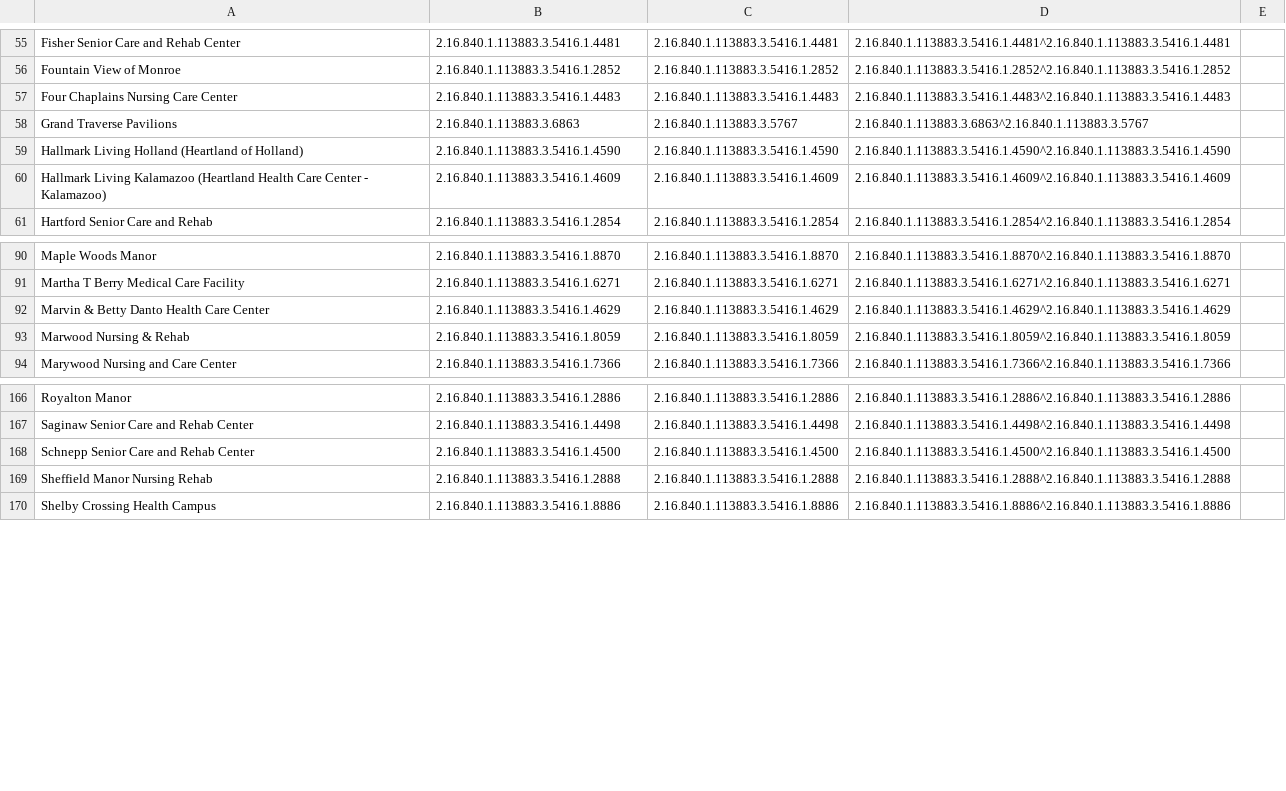
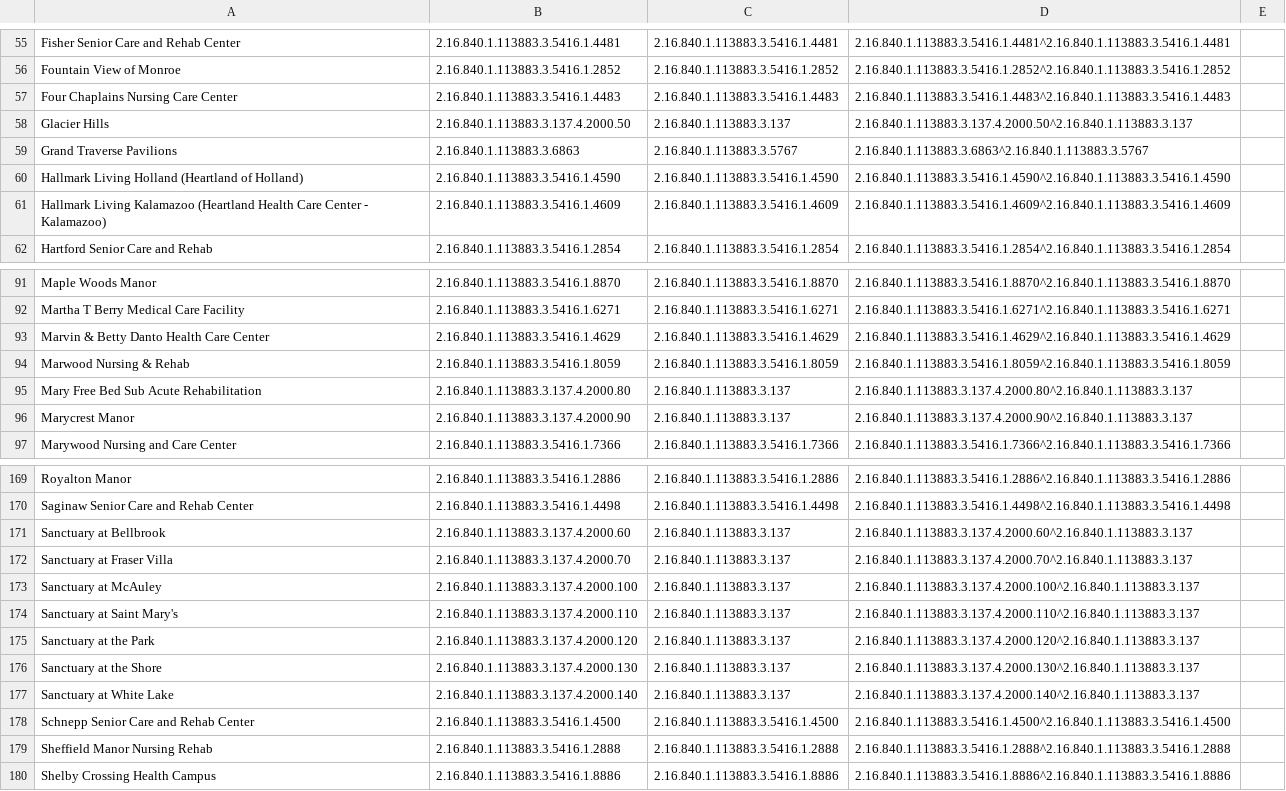
Before and after one commit to informationsoftworks/mihin, a CSV file: oids/snfs.csv, drawn as a sheet; only a part is shown, gaps mark what is left out; the diff names each change by its address in the sheet, - before the commit and + after, or states it on an @@ line.

Commit message:
MiHIN Sending Facility Crosswalk v131 03-13-2019.xlsx

```diff
--- a/oids/snfs.csv
+++ b/oids/snfs.csv
+row 58: Glacier Hills | 2.16.840.1.113883.3.137.4.2000.50 | 2.16.840.1.113883.3.137 | 2.16.840.1.113883.3.137.4.2000.50^2.16.840.1.113883.3.137
+row 95: Mary Free Bed Sub Acute Rehabilitation | 2.16.840.1.113883.3.137.4.2000.80 | 2.16.840.1.113883.3.137 | 2.16.840.1.113883.3.137.4.2000.80^2.16.840.1.113883.3.137
+row 96: Marycrest Manor | 2.16.840.1.113883.3.137.4.2000.90 | 2.16.840.1.113883.3.137 | 2.16.840.1.113883.3.137.4.2000.90^2.16.840.1.113883.3.137
+row 171: Sanctuary at Bellbrook | 2.16.840.1.113883.3.137.4.2000.60 | 2.16.840.1.113883.3.137 | 2.16.840.1.113883.3.137.4.2000.60^2.16.840.1.113883.3.137
+row 172: Sanctuary at Fraser Villa | 2.16.840.1.113883.3.137.4.2000.70 | 2.16.840.1.113883.3.137 | 2.16.840.1.113883.3.137.4.2000.70^2.16.840.1.113883.3.137
+row 173: Sanctuary at McAuley | 2.16.840.1.113883.3.137.4.2000.100 | 2.16.840.1.113883.3.137 | 2.16.840.1.113883.3.137.4.2000.100^2.16.840.1.113883.3.137
+row 174: Sanctuary at Saint Mary's | 2.16.840.1.113883.3.137.4.2000.110 | 2.16.840.1.113883.3.137 | 2.16.840.1.113883.3.137.4.2000.110^2.16.840.1.113883.3.137
+row 175: Sanctuary at the Park | 2.16.840.1.113883.3.137.4.2000.120 | 2.16.840.1.113883.3.137 | 2.16.840.1.113883.3.137.4.2000.120^2.16.840.1.113883.3.137
+row 176: Sanctuary at the Shore | 2.16.840.1.113883.3.137.4.2000.130 | 2.16.840.1.113883.3.137 | 2.16.840.1.113883.3.137.4.2000.130^2.16.840.1.113883.3.137
+row 177: Sanctuary at White Lake | 2.16.840.1.113883.3.137.4.2000.140 | 2.16.840.1.113883.3.137 | 2.16.840.1.113883.3.137.4.2000.140^2.16.840.1.113883.3.137
```
